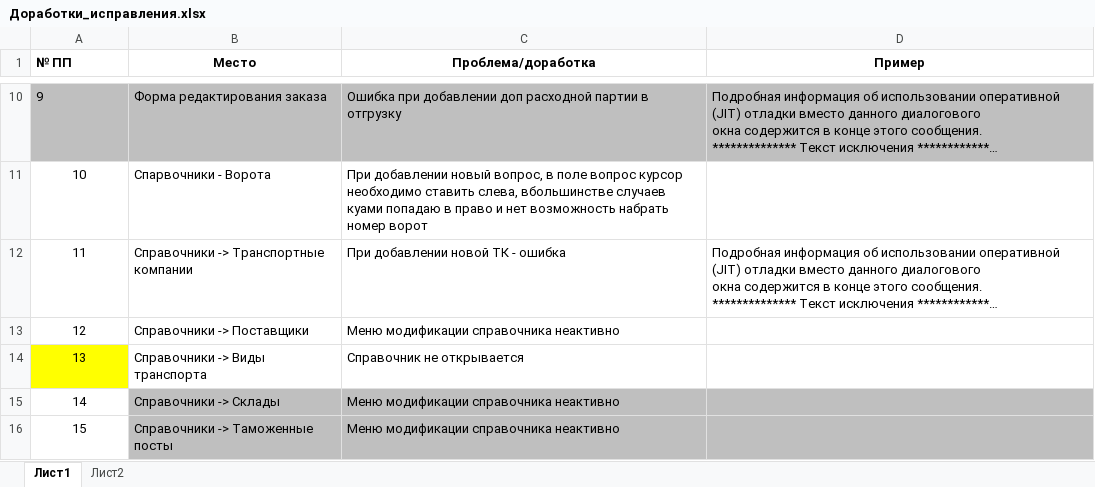
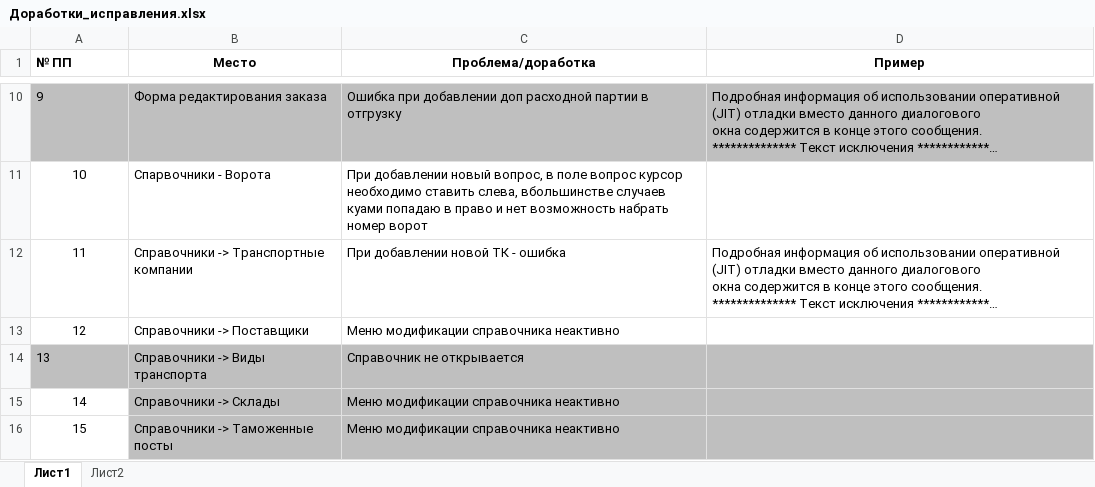
Before and after one commit to divagur/TestProjects, an Excel workbook: others/Доработки_исправления.xlsx, sheet Лист1, drawn as a sheet; only a part is shown, gaps mark what is left out; long unchanged cells end in …; values as stored, in another font and other column widths than the file's, no borders; charts and pictures not drawn; the diff covers the shown part only; the diff names each change by its address in the sheet, - before the commit and + after, or states it on an @@ line.

Commit message:
обновил

```diff
--- a/others/Доработки_исправления.xlsx (sheet Лист1)
+++ b/others/Доработки_исправления.xlsx (sheet Лист1)
@@ A14 fill: #FFFF00 → #BFBFBF, alignment: center → left @@
-B14:D14 fill: none
+B14:D14 fill: #BFBFBF
```
Also changed, not shown: 2 edited cells and cell formats elsewhere in this sheet, charts or pictures.
